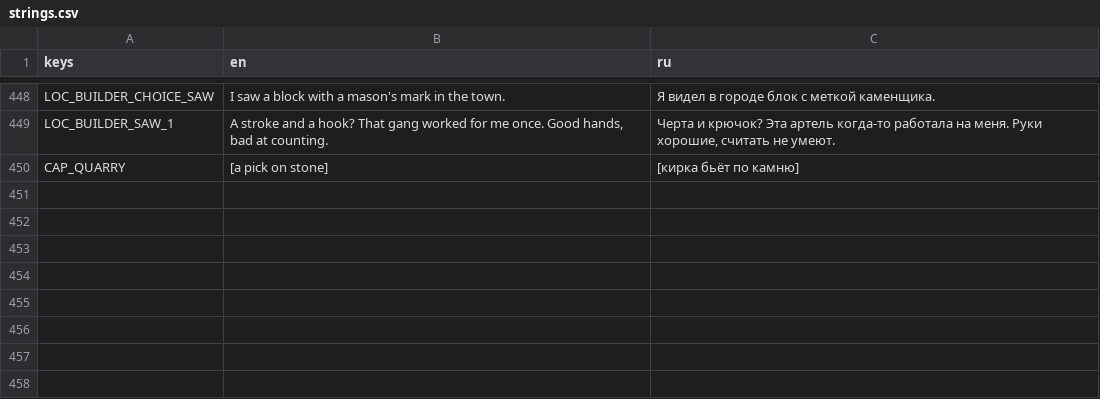
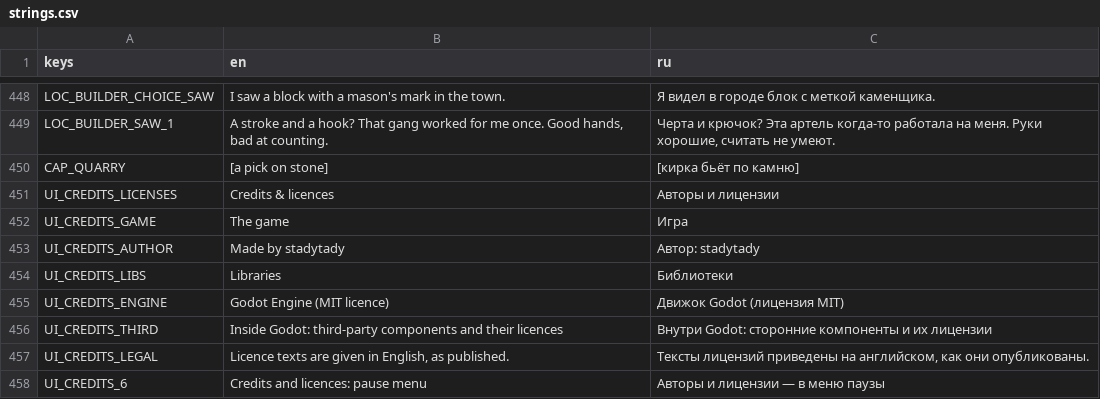
Before and after one commit to stadytady/metridat-game, a CSV file: data/i18n/strings.csv, drawn as a sheet; only a part is shown, gaps mark what is left out; the diff names each change by its address in the sheet, - before the commit and + after, or states it on an @@ line.

```diff
--- a/data/i18n/strings.csv
+++ b/data/i18n/strings.csv
+row 451: UI_CREDITS_LICENSES | Credits & licences | Авторы и лицензии
+row 452: UI_CREDITS_GAME | The game | Игра
+row 453: UI_CREDITS_AUTHOR | Made by stadytady | Автор: stadytady
+row 454: UI_CREDITS_LIBS | Libraries | Библиотеки
+row 455: UI_CREDITS_ENGINE | Godot Engine (MIT licence) | Движок Godot (лицензия MIT)
+row 456: UI_CREDITS_THIRD | Inside Godot: third-party components and their licences | Внутри Godot: сторонние компоненты и их лицензии
+row 457: UI_CREDITS_LEGAL | Licence texts are given in English, as published. | Тексты лицензий приведены на английском, как они опубликованы.
+row 458: UI_CREDITS_6 | Credits and licences: pause menu | Авторы и лицензии — в меню паузы
```
Also changed, not shown: 10 other files.
